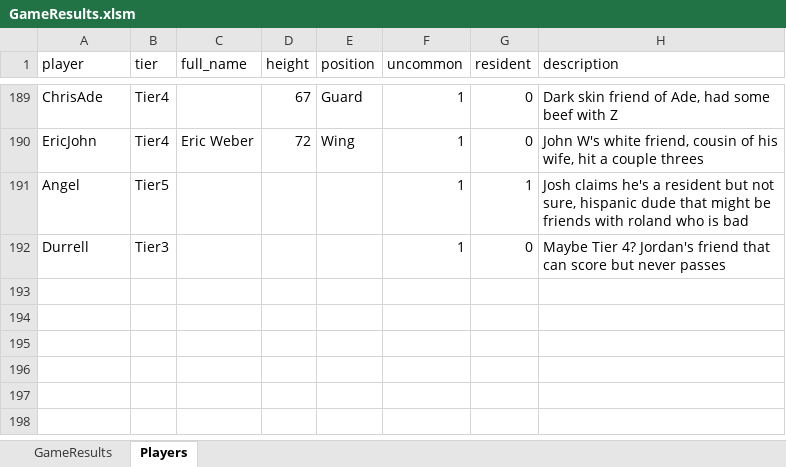
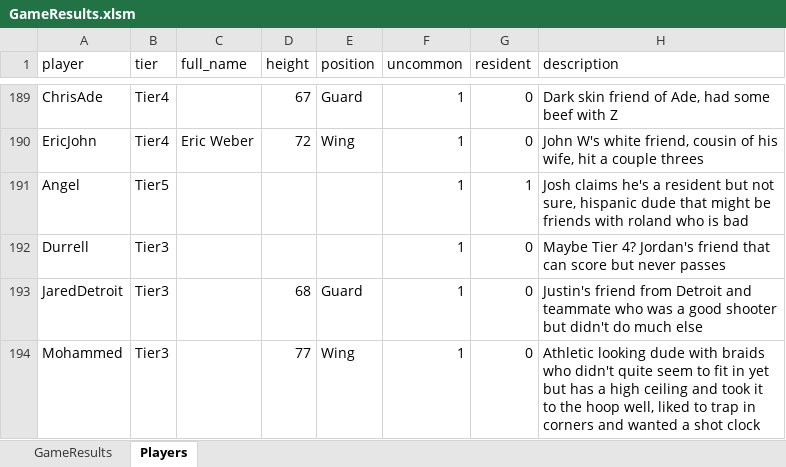
Before and after one commit to jmgjasongardner/naismith-nerds, an Excel workbook: collective_bball/GameResults.xlsm, sheet Players, drawn as a sheet; only a part is shown, gaps mark what is left out; values as stored, in another font and other column widths than the file's, no borders; the diff names each change by its address in the sheet, - before the commit and + after, or states it on an @@ line.

```diff
--- a/collective_bball/GameResults.xlsm (sheet Players)
+++ b/collective_bball/GameResults.xlsm (sheet Players)
+row 193: JaredDetroit | Tier3 |  | 68 | Guard | 1 | 0 | Justin's friend from Detroit and teammate who was a good shooter but didn't do much else
+row 194: Mohammed | Tier3 |  | 77 | Wing | 1 | 0 | Athletic looking dude with braids who didn't quite seem to fit in yet but has a high ceiling and took it to the hoop well, liked to trap in corners and wanted a shot clock
```
Also changed, not shown: sheet GameResults.
